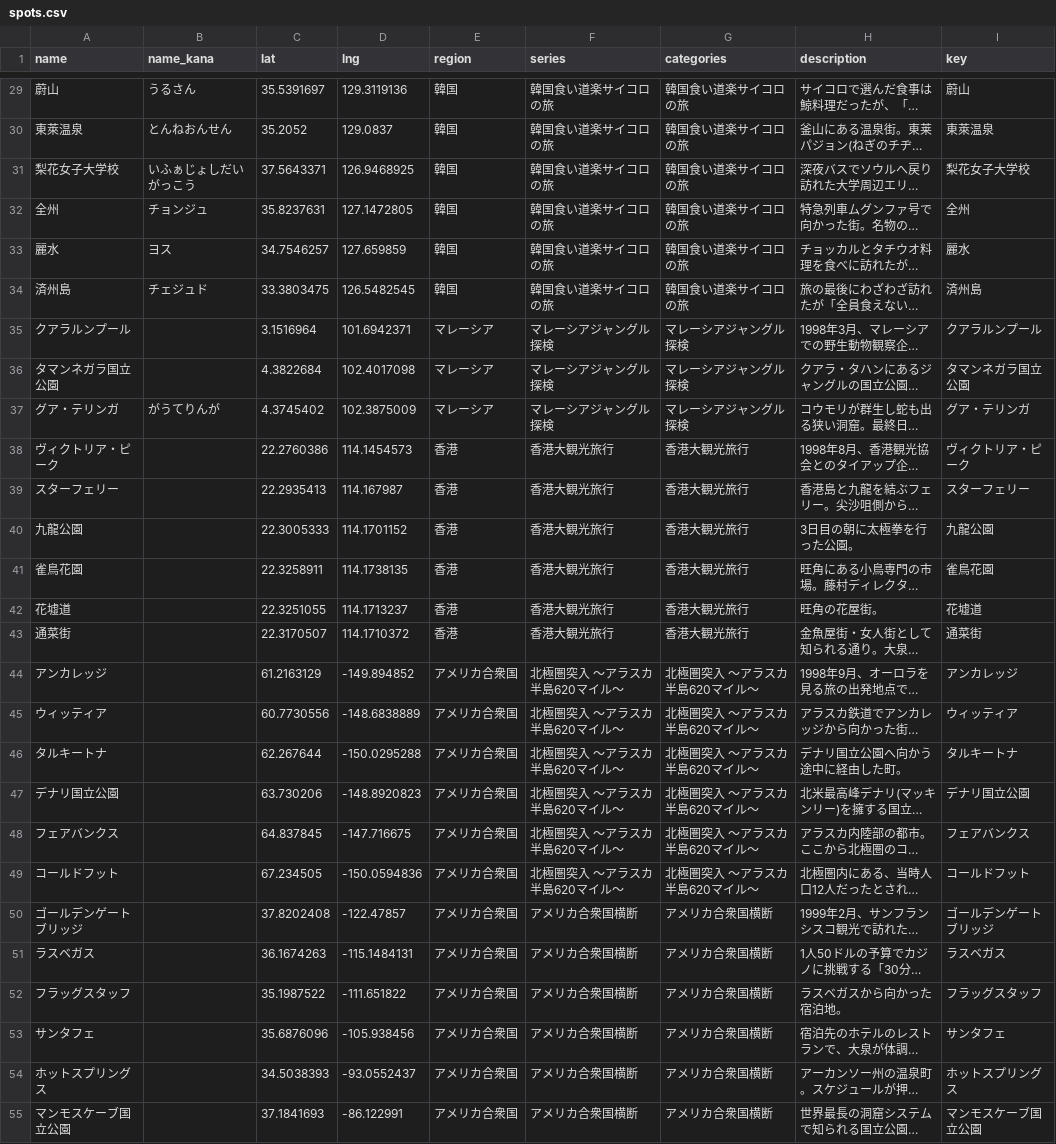
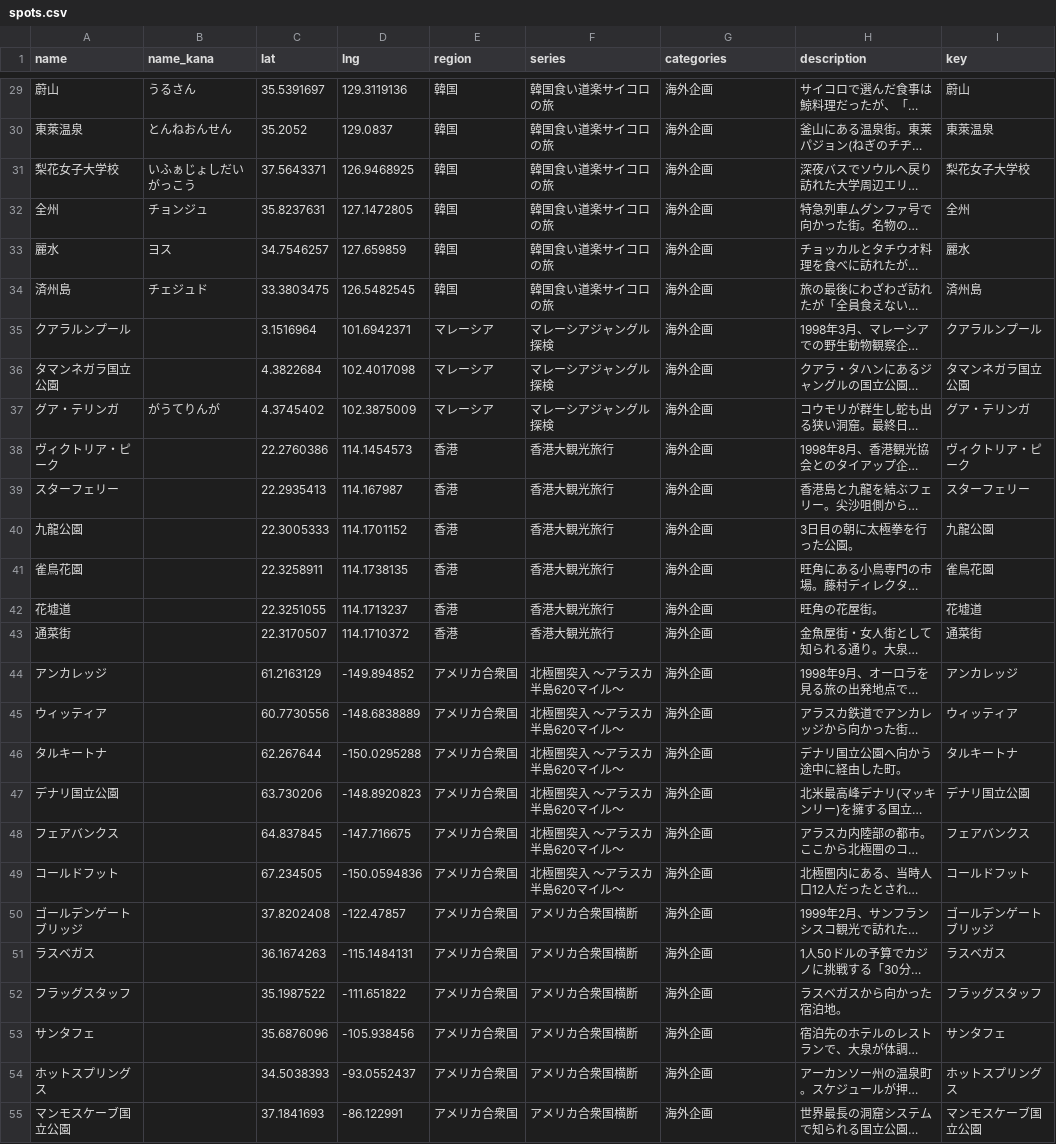
Before and after one commit to rtcode337/travel-log-data, a CSV file: suiyou_dodesho_overseas/spots.csv, drawn as a sheet; only a part is shown, gaps mark what is left out; long unchanged cells end in …; the diff covers the shown part only; the diff names each change by its address in the sheet, - before the commit and + after, or states it on an @@ line.

```diff
--- a/suiyou_dodesho_overseas/spots.csv
+++ b/suiyou_dodesho_overseas/spots.csv
-G29:G34 (categories): 韓国食い道楽サイコロの旅
+G29:G34 (categories): 海外企画
-G35:G37 (categories): マレーシアジャングル探検
+G35:G37 (categories): 海外企画
-G38:G43 (categories): 香港大観光旅行
+G38:G43 (categories): 海外企画
-G44:G49 (categories): 北極圏突入 〜アラスカ半島620マイル〜
+G44:G49 (categories): 海外企画
-G50:G55 (categories): アメリカ合衆国横断
+G50:G55 (categories): 海外企画
```
Also changed, not shown: 84 edited cells elsewhere in this file, suiyou_dodesho_domestic/spots.csv, 5 other files.
